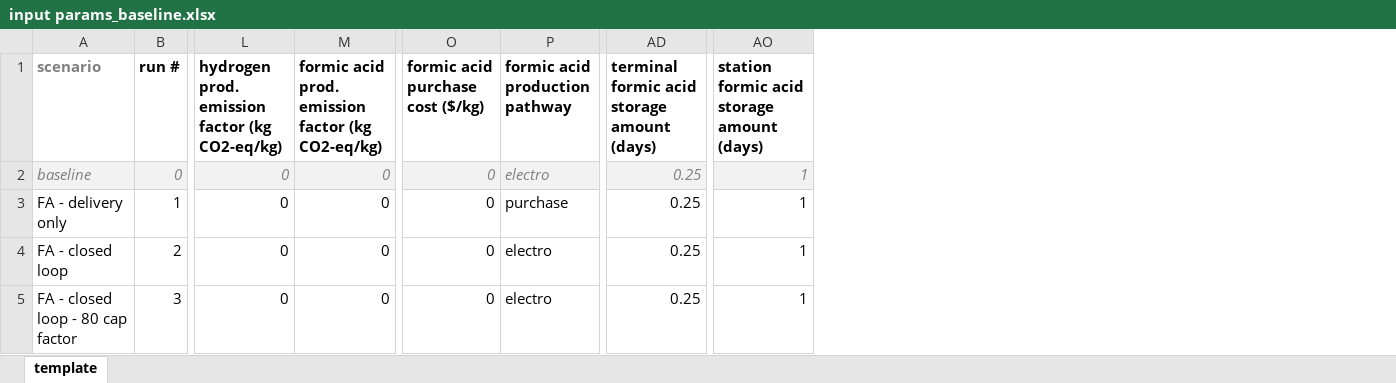
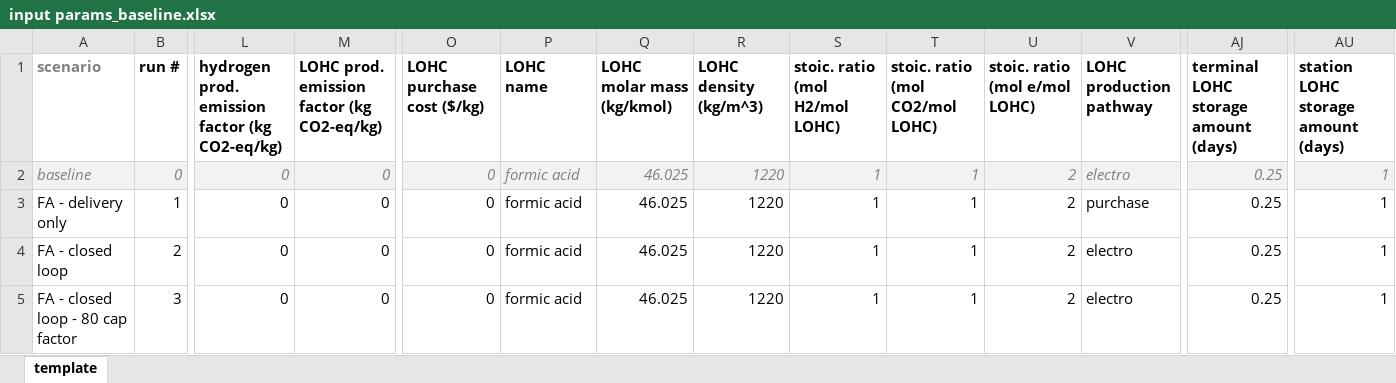
Before and after one commit to LLNL/systems2atoms, an Excel workbook: analyses/hydrogen_networks/inputs/input params_baseline.xlsx, sheet template, drawn as a sheet; only a part is shown, gaps mark what is left out; values as stored, in another font and other column widths than the file's, no borders; conditional formats not drawn; addresses are those after the commit; the diff names each change by its address in the sheet, - before the commit and + after, or states it on an @@ line.

Commit message:
Generalize hydrogen carrier mass balance
Generalize mass balance for user-supplied hydrogen carrier. Hydrogen carriers are characterized by name, molar mass, density, and stoichiometry.

```diff
--- a/analyses/hydrogen_networks/inputs/input params_baseline.xlsx (sheet template)
+++ b/analyses/hydrogen_networks/inputs/input params_baseline.xlsx (sheet template)
+column P (LOHC name), rows 2-5: all formic acid
+column Q (LOHC molar mass (kg/kmol)), rows 2-5: all 46.025
+column R (LOHC density (kg/m^3)), rows 2-5: all 1220
+column S (stoic. ratio (mol H2/mol LOHC)), rows 2-5: all 1
+column T (stoic. ratio (mol CO2/mol LOHC)), rows 2-5: all 1
+column U (stoic. ratio (mol e/mol LOHC)), rows 2-5: all 2
-M1: formic acid prod. emission factor (kg CO2-eq/kg)
+M1: LOHC prod. emission factor (kg CO2-eq/kg)
-O1: formic acid purchase cost ($/kg)
+O1: LOHC purchase cost ($/kg)
-V1: formic acid production pathway
+V1: LOHC production pathway
-AJ1: terminal formic acid storage amount (days)
+AJ1: terminal LOHC storage amount (days)
-AU1: station formic acid storage amount (days)
+AU1: station LOHC storage amount (days)
```
Also changed, not shown: 20 other files.
